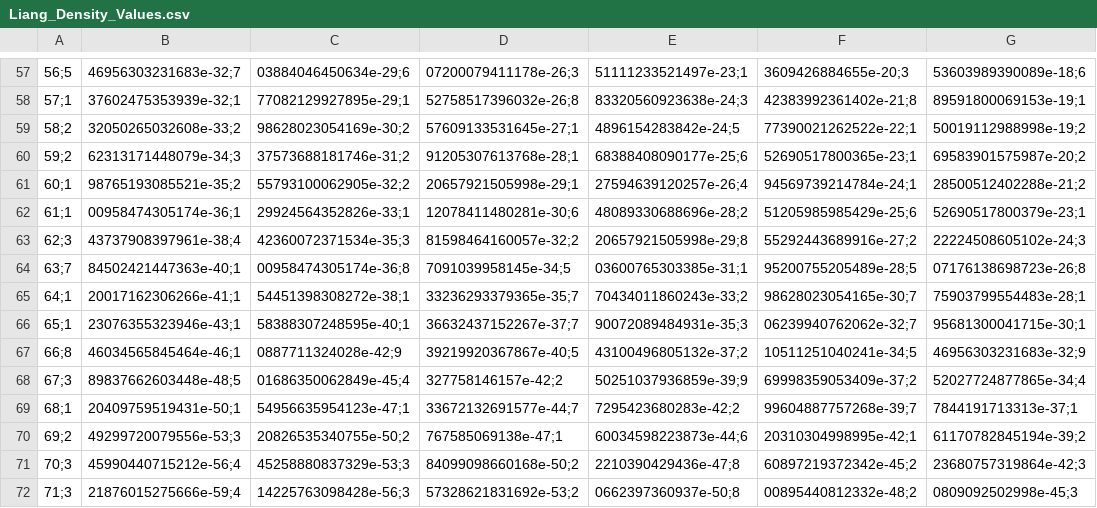
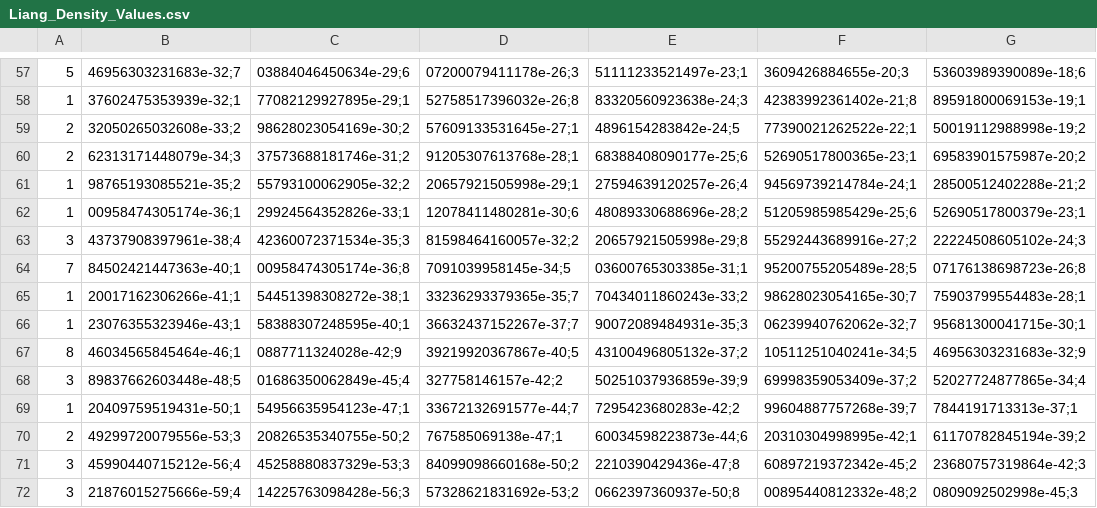
Before and after one commit to MatteoLacki/Parallel_Tempering, a CSV file: Data/Liang_Density_Values.csv, drawn as a sheet; only a part is shown, gaps mark what is left out; the diff covers the shown part only; the diff names each change by its address in the sheet, - before the commit and + after, or states it on an @@ line.

```diff
--- a/Data/Liang_Density_Values.csv
+++ b/Data/Liang_Density_Values.csv
-A57: 56;5
+A57: 5
-A58: 57;1
+A58: 1
-A59: 58;2
+A59: 2
-A60: 59;2
+A60: 2
-A61: 60;1
+A61: 1
-A62: 61;1
+A62: 1
-A63: 62;3
+A63: 3
-A64: 63;7
+A64: 7
-A65: 64;1
+A65: 1
-A66: 65;1
+A66: 1
-A67: 66;8
+A67: 8
-A68: 67;3
+A68: 3
-A69: 68;1
+A69: 1
-A70: 69;2
+A70: 2
-A71: 70;3
+A71: 3
-A72: 71;3
+A72: 3
```
Also changed, not shown: 56 edited cells elsewhere in this file, 5 other files.
